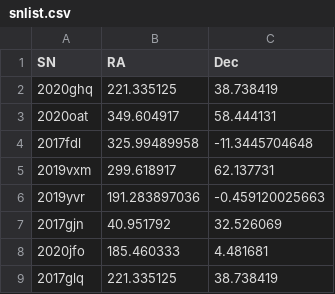
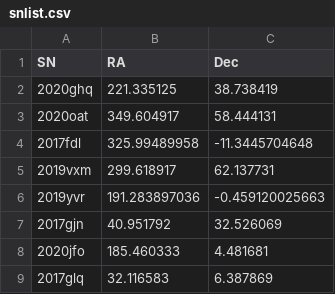
Before and after one commit to skvc22/sectorclass, a CSV file: snlist.csv, drawn as a sheet.

Commit message:
fix incorrect ra and dec for 2017glq

```diff
--- a/snlist.csv
+++ b/snlist.csv
@@ -8,2 +8,2 @@ SN,RA,Dec
 2020jfo,185.460333,4.481681
-2017glq,221.335125,38.738419
+2017glq,32.116583,6.387869
```
